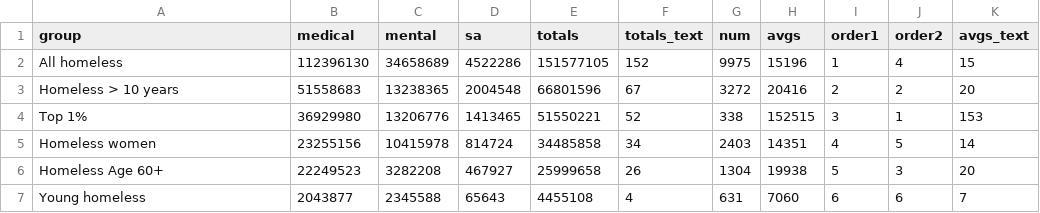
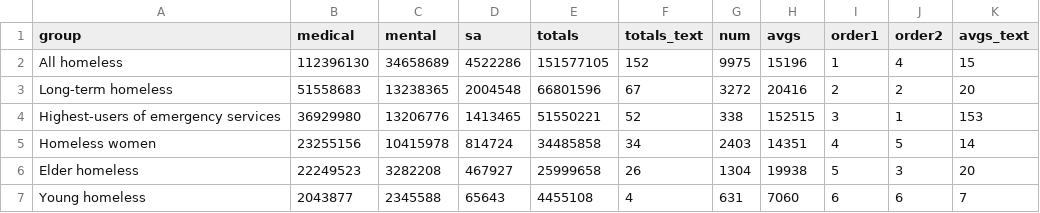
Before and after one commit to sfchronicle/homelessness, a CSV file: data/financial_data.csv, drawn as a sheet.

```diff
--- a/data/financial_data.csv
+++ b/data/financial_data.csv
@@ -2,6 +2,6 @@ group,medical,mental,sa,totals,totals_text,num,avgs,order1,order2,avgs_text
 All homeless,112396130,34658689,4522286,151577105,152,9975,15196,1,4,15
-Homeless > 10 years,51558683,13238365,2004548,66801596,67,3272,20416,2,2,20
-Top 1%,36929980,13206776,1413465,51550221,52,338,152515,3,1,153
+Long-term homeless,51558683,13238365,2004548,66801596,67,3272,20416,2,2,20
+Highest-users of emergency services,36929980,13206776,1413465,51550221,52,338,152515,3,1,153
 Homeless women,23255156,10415978,814724,34485858,34,2403,14351,4,5,14
-Homeless Age 60+,22249523,3282208,467927,25999658,26,1304,19938,5,3,20
+Elder homeless,22249523,3282208,467927,25999658,26,1304,19938,5,3,20
 Young homeless,2043877,2345588,65643,4455108,4,631,7060,6,6,7
```
Also changed, not shown: data/homeless_pit_data_2015.csv, 3 other files.
